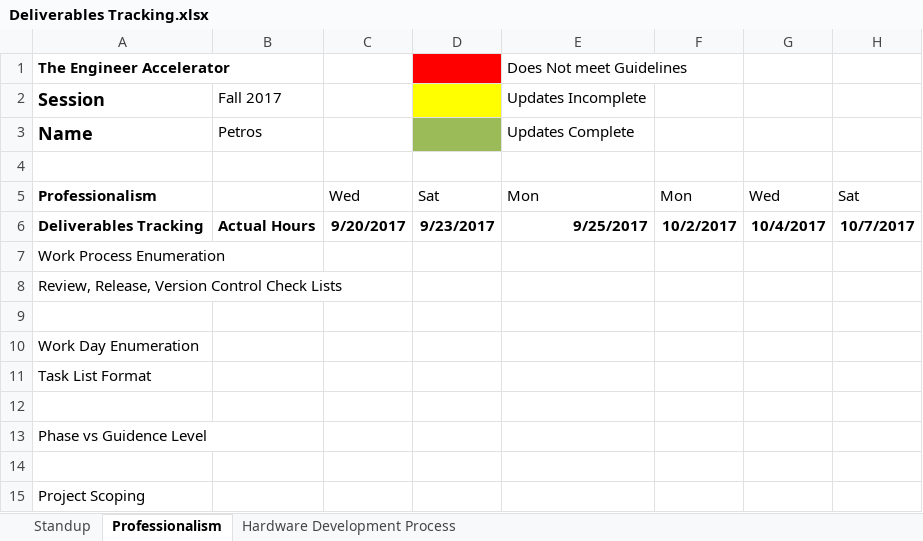
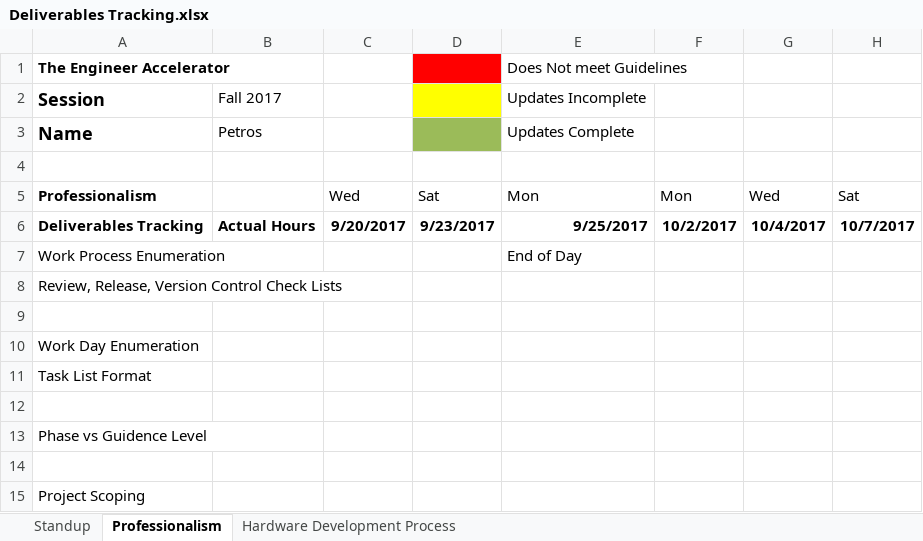
Before and after one commit to theengineeraccelerator/2017-Fall, an Excel workbook: Petros/Deliverables Tracking.xlsx, sheet Professionalism, drawn as a sheet; only a part is shown; values as stored, in another font and other column widths than the file's, no borders; the diff names each change by its address in the sheet, - before the commit and + after, or states it on an @@ line.

```diff
--- a/Petros/Deliverables Tracking.xlsx (sheet Professionalism)
+++ b/Petros/Deliverables Tracking.xlsx (sheet Professionalism)
-E7 (Does Not meet Guidelines): (empty)
+E7 (Does Not meet Guidelines): End of Day
```
Also changed, not shown: Oswyn/Deliverables Tracking.xlsx.
